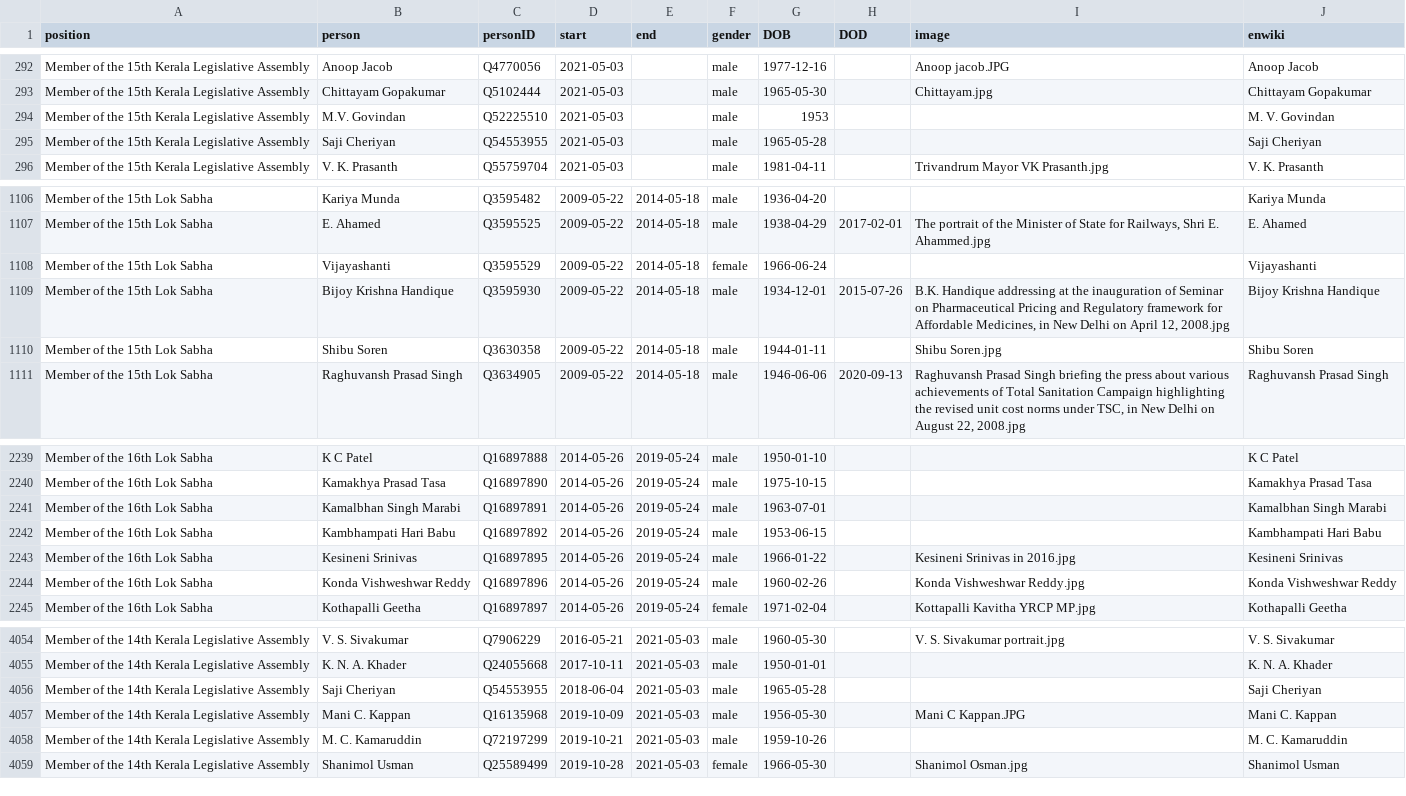
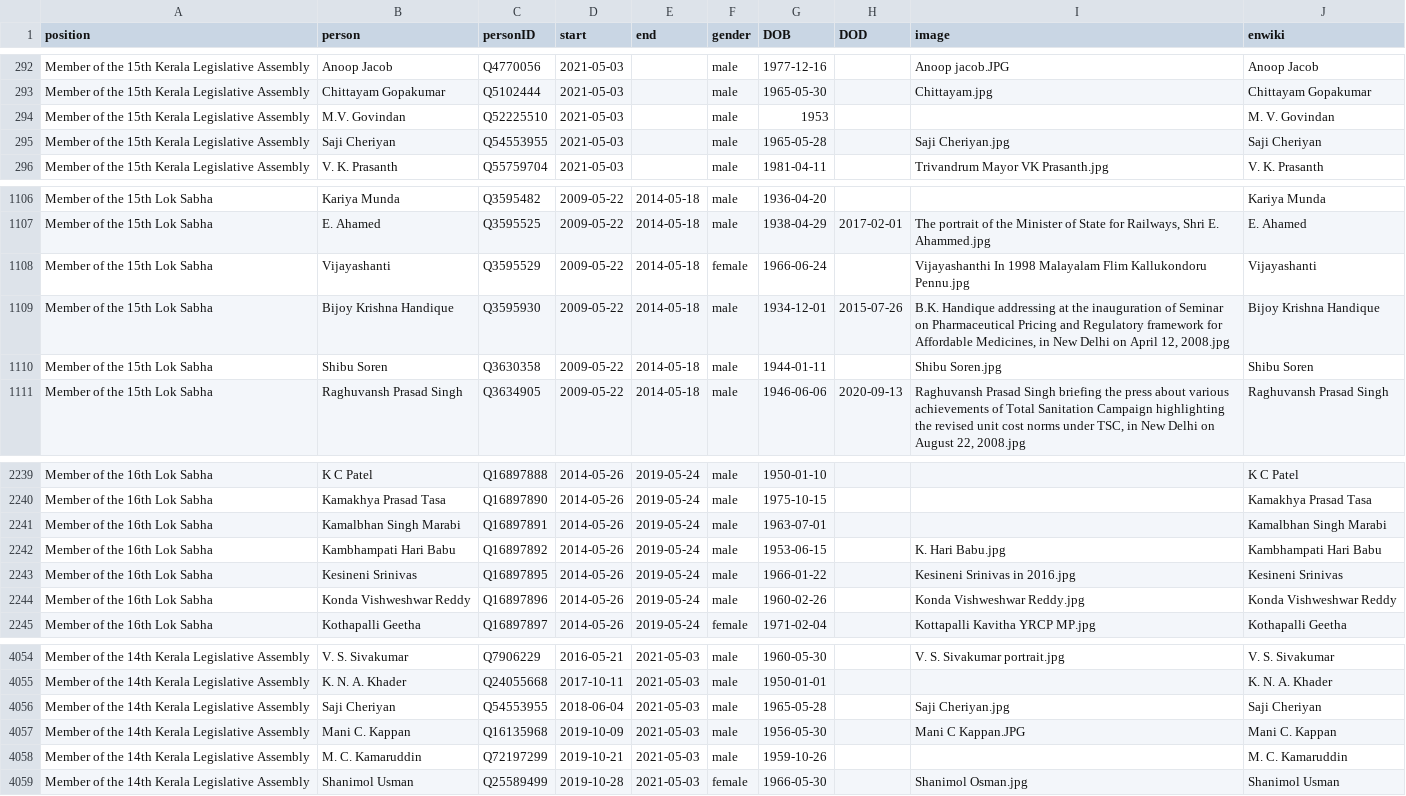
Before and after one commit to every-politician-scrapers/india-ministers, a CSV file: html/legislators.csv, drawn as a sheet; only a part is shown, gaps mark what is left out.

```diff
--- a/html/legislators.csv
+++ b/html/legislators.csv
@@ -294,3 +294,3 @@ Member of the 15th Kerala Legislative Assembly,Chittayam Gopakumar,Q5102444,2021
 Member of the 15th Kerala Legislative Assembly,M.V. Govindan,Q52225510,2021-05-03,,male,1953,,,M. V. Govindan
-Member of the 15th Kerala Legislative Assembly,Saji Cheriyan,Q54553955,2021-05-03,,male,1965-05-28,,,Saji Cheriyan
+Member of the 15th Kerala Legislative Assembly,Saji Cheriyan,Q54553955,2021-05-03,,male,1965-05-28,,Saji Cheriyan.jpg,Saji Cheriyan
 Member of the 15th Kerala Legislative Assembly,V. K. Prasanth,Q55759704,2021-05-03,,male,1981-04-11,,Trivandrum Mayor VK Prasanth.jpg,V. K. Prasanth
@@ -1107,3 +1107,3 @@ Member of the 15th Lok Sabha,Kariya Munda,Q3595482,2009-05-22,2014-05-18,male,19
 Member of the 15th Lok Sabha,E. Ahamed,Q3595525,2009-05-22,2014-05-18,male,1938-04-29,2017-02-01,"The portrait of the Minister of State for Railways, Shri E. Ahammed.jpg",E. Ahamed
-Member of the 15th Lok Sabha,Vijayashanti,Q3595529,2009-05-22,2014-05-18,female,1966-06-24,,,Vijayashanti
+Member of the 15th Lok Sabha,Vijayashanti,Q3595529,2009-05-22,2014-05-18,female,1966-06-24,,Vijayashanthi In 1998 Malayalam Flim Kallukondoru Pennu.jpg,Vijayashanti
 Member of the 15th Lok Sabha,Bijoy Krishna Handique,Q3595930,2009-05-22,2014-05-18,male,1934-12-01,2015-07-26,"B.K. Handique addressing at the inauguration of Seminar on Pharmaceutical Pricing and Regulatory framework for Affordable Medicines, in New Delhi on April 12, 2008.jpg",Bijoy Krishna Handique
@@ -2241,3 +2241,3 @@ Member of the 16th Lok Sabha,Kamakhya Prasad Tasa,Q16897890,2014-05-26,2019-05-2
 Member of the 16th Lok Sabha,Kamalbhan Singh Marabi,Q16897891,2014-05-26,2019-05-24,male,1963-07-01,,,Kamalbhan Singh Marabi
-Member of the 16th Lok Sabha,Kambhampati Hari Babu,Q16897892,2014-05-26,2019-05-24,male,1953-06-15,,,Kambhampati Hari Babu
+Member of the 16th Lok Sabha,Kambhampati Hari Babu,Q16897892,2014-05-26,2019-05-24,male,1953-06-15,,K. Hari Babu.jpg,Kambhampati Hari Babu
 Member of the 16th Lok Sabha,Kesineni Srinivas,Q16897895,2014-05-26,2019-05-24,male,1966-01-22,,Kesineni Srinivas in 2016.jpg,Kesineni Srinivas
@@ -4055,3 +4055,3 @@ Member of the 14th Kerala Legislative Assembly,V. S. Sivakumar,Q7906229,2016-05-
 Member of the 14th Kerala Legislative Assembly,K. N. A. Khader,Q24055668,2017-10-11,2021-05-03,male,1950-01-01,,,K. N. A. Khader
-Member of the 14th Kerala Legislative Assembly,Saji Cheriyan,Q54553955,2018-06-04,2021-05-03,male,1965-05-28,,,Saji Cheriyan
+Member of the 14th Kerala Legislative Assembly,Saji Cheriyan,Q54553955,2018-06-04,2021-05-03,male,1965-05-28,,Saji Cheriyan.jpg,Saji Cheriyan
 Member of the 14th Kerala Legislative Assembly,Mani C. Kappan,Q16135968,2019-10-09,2021-05-03,male,1956-05-30,,Mani C Kappan.JPG,Mani C. Kappan
```
Also changed, not shown: html/current.csv, html/holders21.csv.
